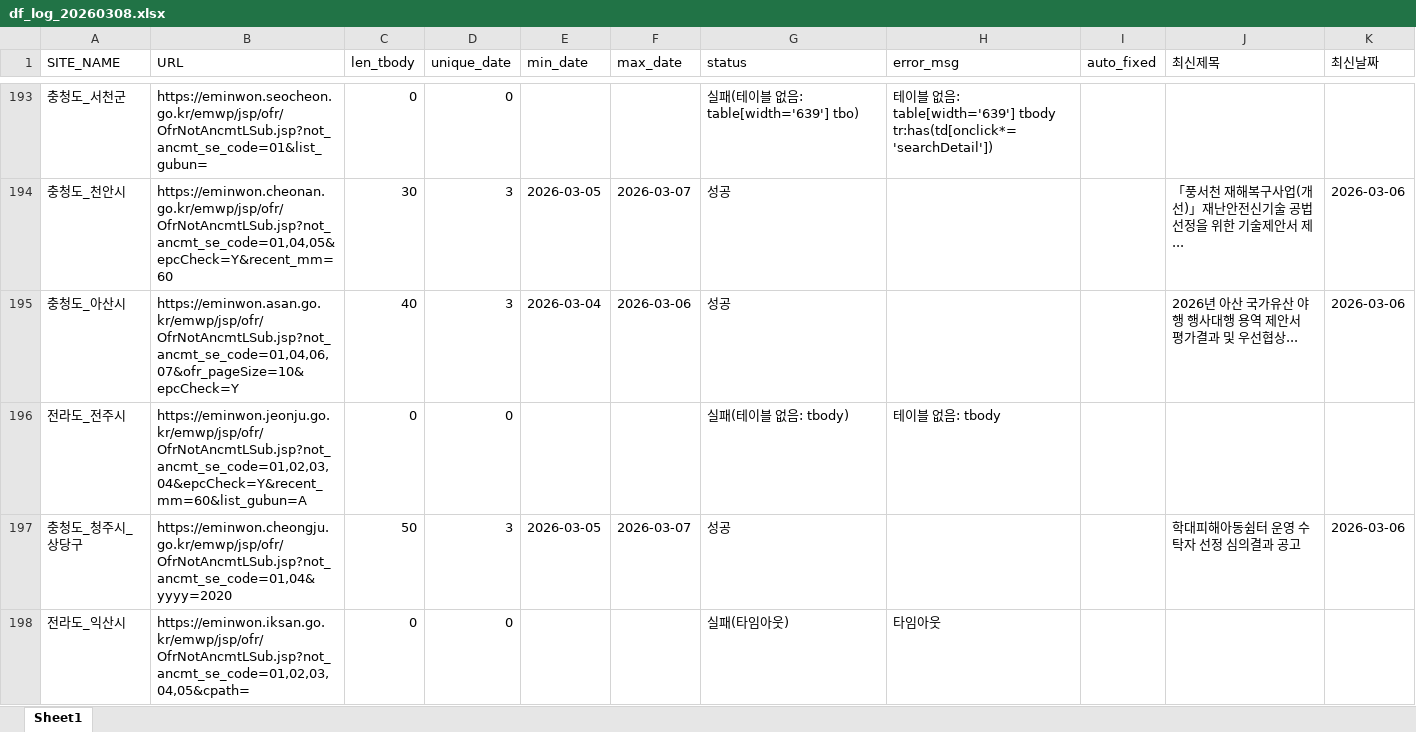
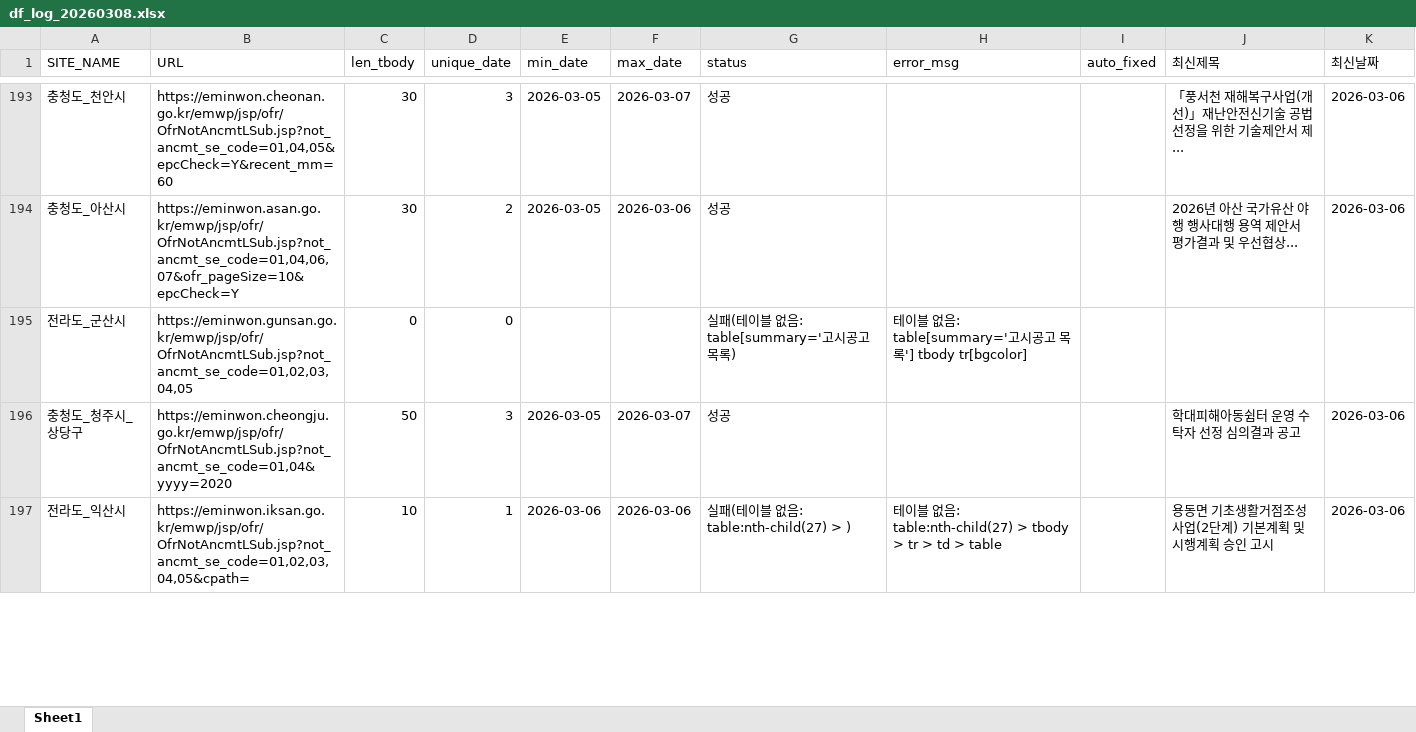
Before and after one commit to kangdotsukha-oss/crawl-project, an Excel workbook: df_log_20260308.xlsx, sheet Sheet1, drawn as a sheet; only a part is shown, gaps mark what is left out; values as stored, in another font and other column widths than the file's, no borders; removed rows and columns are numbered as before the commit, all else as after; the diff covers the shown part only; the diff names each change by its address in the sheet, - before the commit and + after, or states it on an @@ line.

```diff
--- a/df_log_20260308.xlsx (sheet Sheet1)
+++ b/df_log_20260308.xlsx (sheet Sheet1)
-row 193: 충청도_서천군 | https://eminwon.seocheon.go.kr/emwp/jsp/ofr/OfrNotAncmtLSub.jsp?not_ancmt_se_code=01&list_gubun= | 0 | 0 |  |  | 실패(테이블 없음: table[width='639'] tbo) | 테이블 없음: table[width='639'] tbody tr:has(td[onclick*='searchDetail'])
-C194 (len_tbody): 40
+C194 (len_tbody): 30
-D194 (unique_date): 3
+D194 (unique_date): 2
-E194 (min_date): 2026-03-04
+E194 (min_date): 2026-03-05
-A195 (SITE_NAME): 전라도_전주시
+A195 (SITE_NAME): 전라도_군산시
-B195 (URL): https://eminwon.jeonju.go.kr/emwp/jsp/ofr/OfrNotAncmtLSub.jsp?not_ancmt_se_code=01,02,03,04&epcCheck=Y&recent_mm=60&list_gubun=A
+B195 (URL): https://eminwon.gunsan.go.kr/emwp/jsp/ofr/OfrNotAncmtLSub.jsp?not_ancmt_se_code=01,02,03,04,05
-G195 (status): 실패(테이블 없음: tbody)
+G195 (status): 실패(테이블 없음: table[summary='고시공고 목록)
-H195 (error_msg): 테이블 없음: tbody
+H195 (error_msg): 테이블 없음: table[summary='고시공고 목록'] tbody tr[bgcolor]
-C197 (len_tbody): 0
+C197 (len_tbody): 10
-D197 (unique_date): 0
+D197 (unique_date): 1
-E197 (min_date): (empty)
+E197 (min_date): 2026-03-06
-F197 (max_date): (empty)
+F197 (max_date): 2026-03-06
-G197 (status): 실패(타임아웃)
+G197 (status): 실패(테이블 없음: table:nth-child(27) > )
-H197 (error_msg): 타임아웃
+H197 (error_msg): 테이블 없음: table:nth-child(27) > tbody > tr > td > table
-J197 (최신제목): (empty)
+J197 (최신제목): 용동면 기초생활거점조성사업(2단계) 기본계획 및 시행계획 승인 고시
-K197 (최신날짜): (empty)
+K197 (최신날짜): 2026-03-06
```
Also changed, not shown: 26 added rows, 25 removed rows, 88 moved rows and 40 edited cells elsewhere in this sheet, 2 other files.
